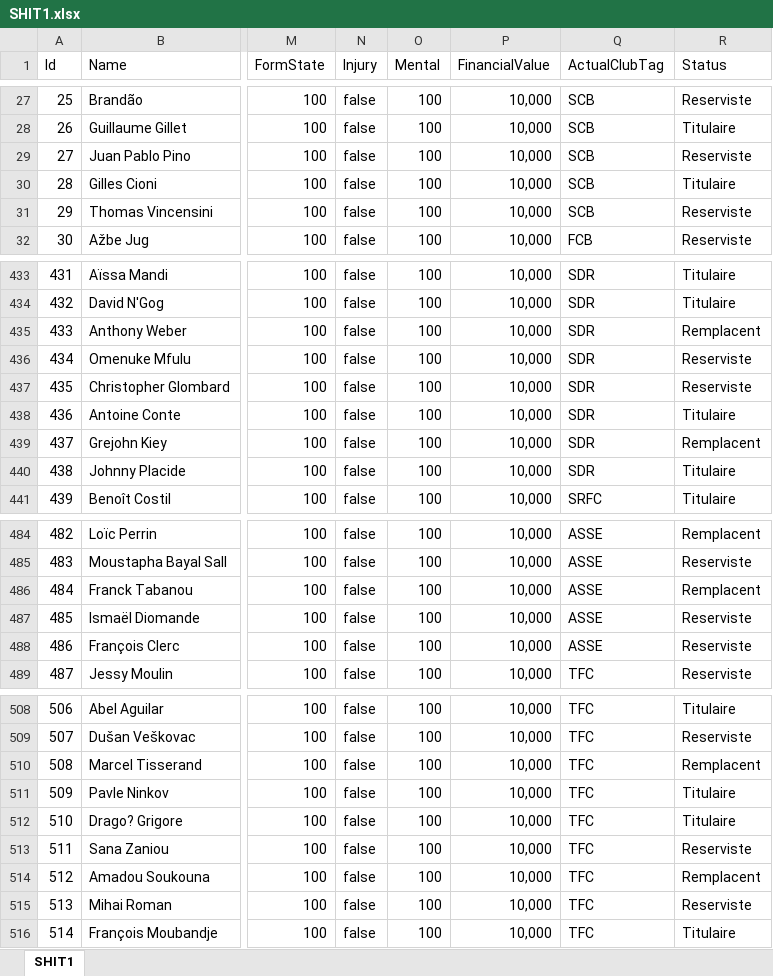
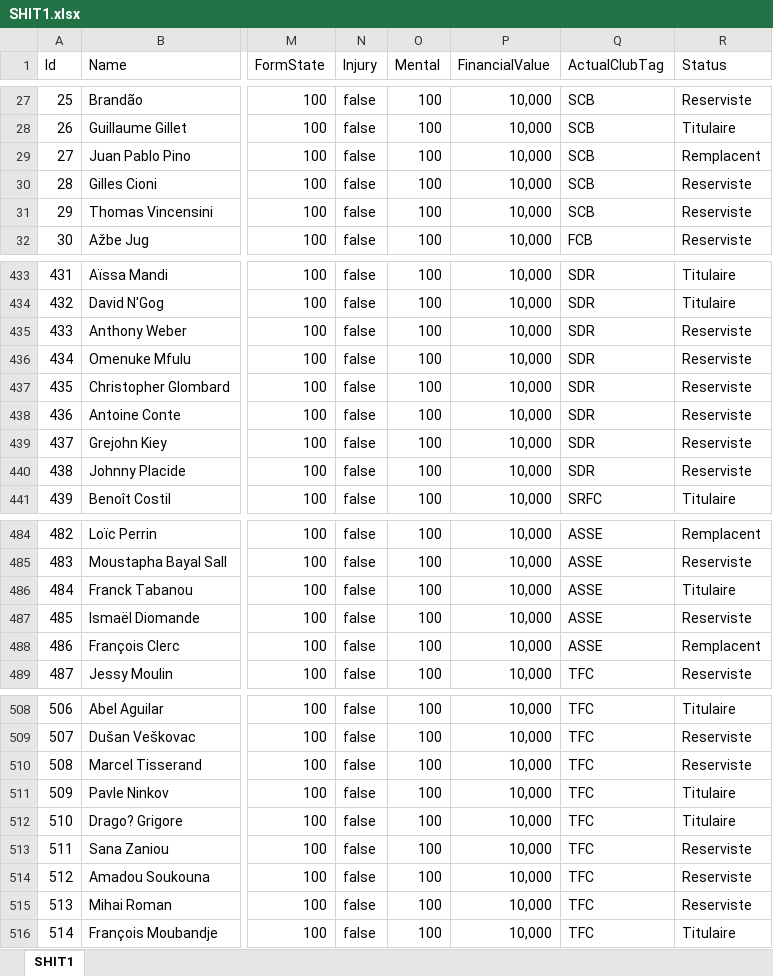
Before and after one commit to SimSoccer/SimSoccer, an Excel workbook: SHIT1.xlsx, sheet SHIT1, drawn as a sheet; only a part is shown, gaps mark what is left out; values as stored, in another font and other column widths than the file's, no borders; the diff covers the shown part only; the diff names each change by its address in the sheet, - before the commit and + after, or states it on an @@ line.

```diff
--- a/SHIT1.xlsx (sheet SHIT1)
+++ b/SHIT1.xlsx (sheet SHIT1)
-R29 (Status): Reserviste
+R29 (Status): Remplacent
-R30 (Status): Titulaire
+R30 (Status): Reserviste
-R435 (Status): Remplacent
+R435 (Status): Reserviste
-R438 (Status): Titulaire
+R438 (Status): Reserviste
-R439 (Status): Remplacent
+R439 (Status): Reserviste
-R440 (Status): Titulaire
+R440 (Status): Reserviste
-R486 (Status): Remplacent
+R486 (Status): Titulaire
-R488 (Status): Reserviste
+R488 (Status): Remplacent
-R510 (Status): Remplacent
+R510 (Status): Reserviste
-R514 (Status): Remplacent
+R514 (Status): Reserviste
```
Also changed, not shown: 9 edited cells elsewhere in this sheet, 10 other files.
